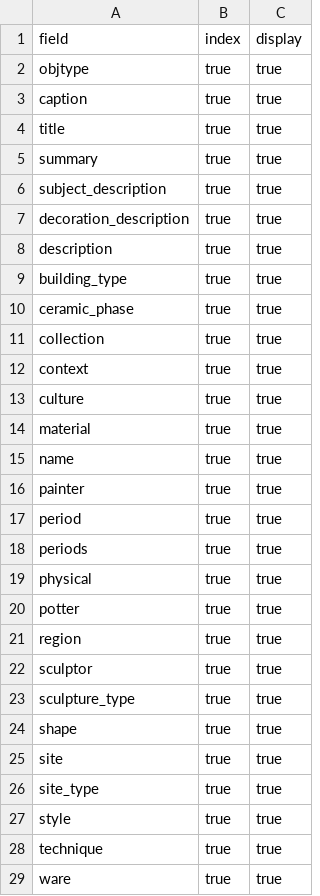
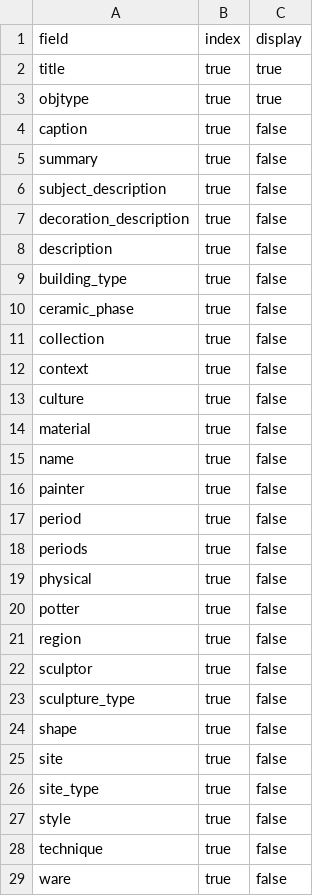
Before and after one commit to perseus-aa/perseus-aa.github.io, a CSV file: _data/config-search.csv, drawn as a sheet.

```diff
--- a/_data/config-search.csv
+++ b/_data/config-search.csv
@@ -1,29 +1,29 @@
 field,index,display
+title,true,true
 objtype,true,true
-caption,true,true
-title,true,true
-summary,true,true
-subject_description,true,true
-decoration_description,true,true
-description,true,true
-building_type,true,true
-ceramic_phase,true,true
-collection,true,true
-context,true,true
-culture,true,true
-material,true,true
-name,true,true
-painter,true,true
-period,true,true
-periods,true,true
-physical,true,true
-potter,true,true
-region,true,true
-sculptor,true,true
-sculpture_type,true,true
-shape,true,true
-site,true,true
-site_type,true,true
-style,true,true
-technique,true,true
-ware,true,true
+caption,true,false
+summary,true,false
+subject_description,true,false
+decoration_description,true,false
+description,true,false
+building_type,true,false
+ceramic_phase,true,false
+collection,true,false
+context,true,false
+culture,true,false
+material,true,false
+name,true,false
+painter,true,false
+period,true,false
+periods,true,false
+physical,true,false
+potter,true,false
+region,true,false
+sculptor,true,false
+sculpture_type,true,false
+shape,true,false
+site,true,false
+site_type,true,false
+style,true,false
+technique,true,false
+ware,true,false
```
Also changed, not shown: _data/config-browse.csv, _data/config-metadata.csv, 4 other files.
